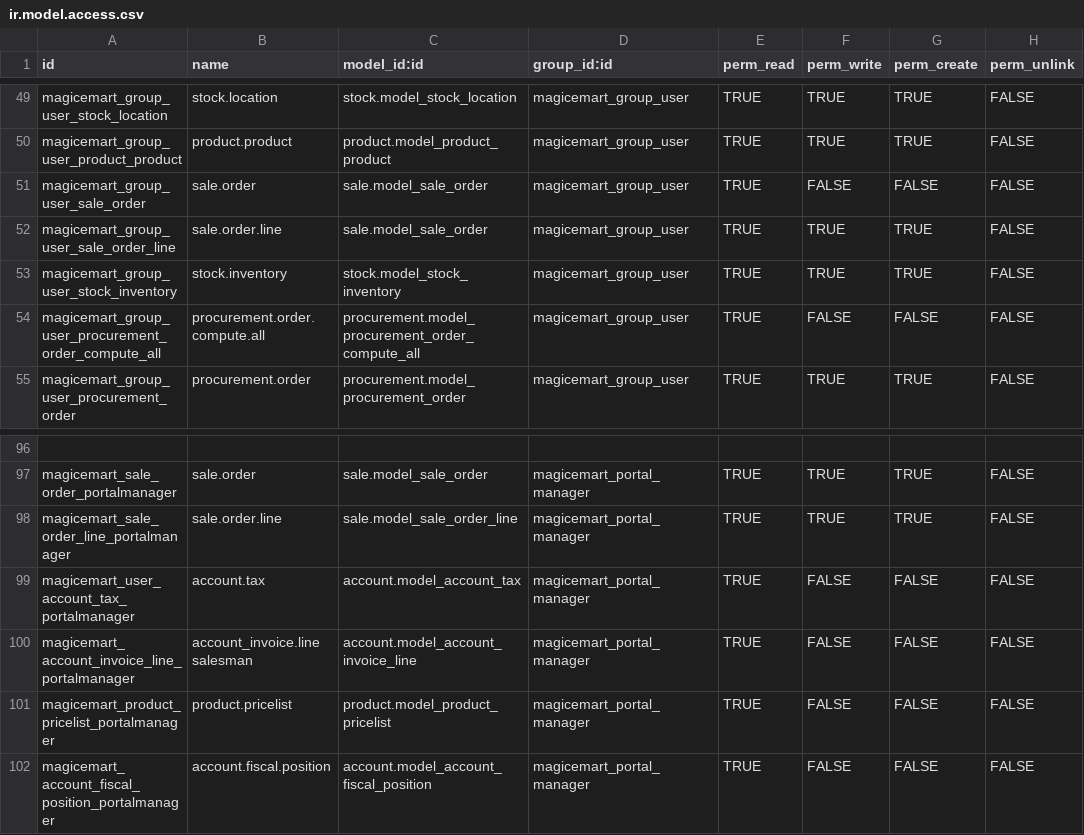
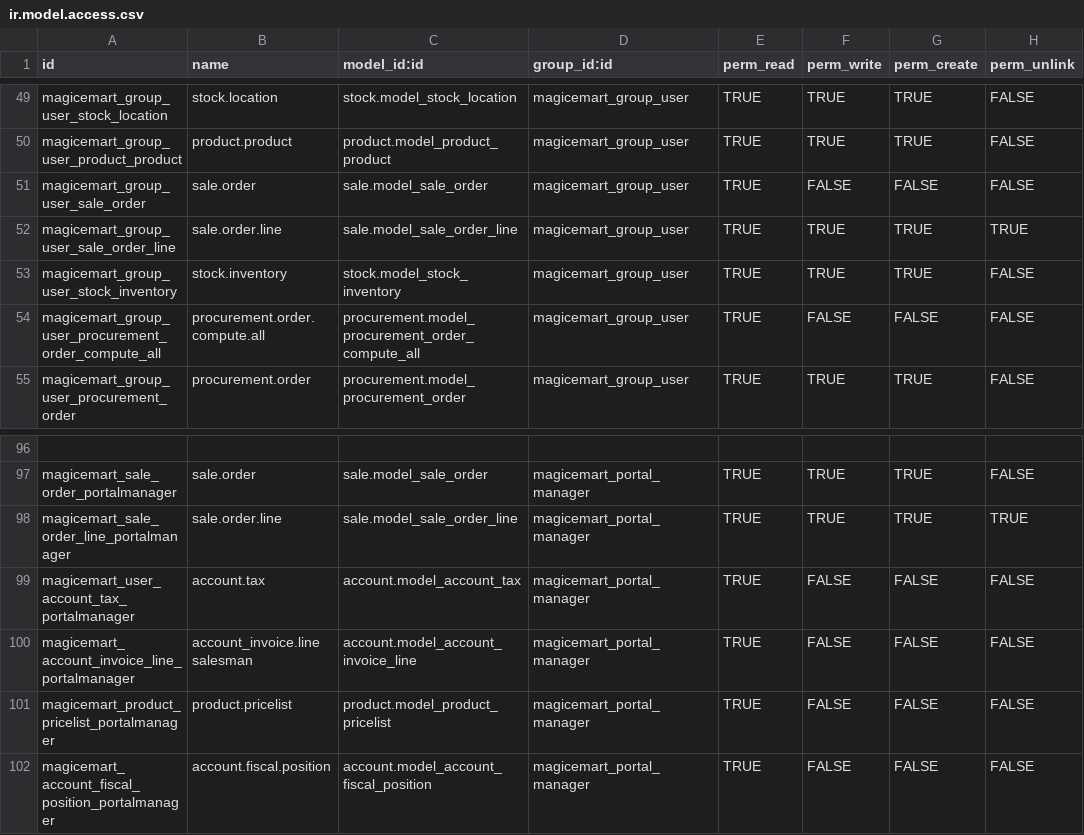
Before and after one commit to trabacus-softapps/docker-magicecommerce, a CSV file: additional_addons/magicemart/security/ir.model.access.csv, drawn as a sheet; only a part is shown, gaps mark what is left out; the diff names each change by its address in the sheet, - before the commit and + after, or states it on an @@ line.

```diff
--- a/additional_addons/magicemart/security/ir.model.access.csv
+++ b/additional_addons/magicemart/security/ir.model.access.csv
-C52 (model_id:id): sale.model_sale_order
+C52 (model_id:id): sale.model_sale_order_line
-H52 (perm_unlink): FALSE
+H52 (perm_unlink): TRUE
-H98 (perm_unlink): FALSE
+H98 (perm_unlink): TRUE
```
Also changed, not shown: 6 other files.
